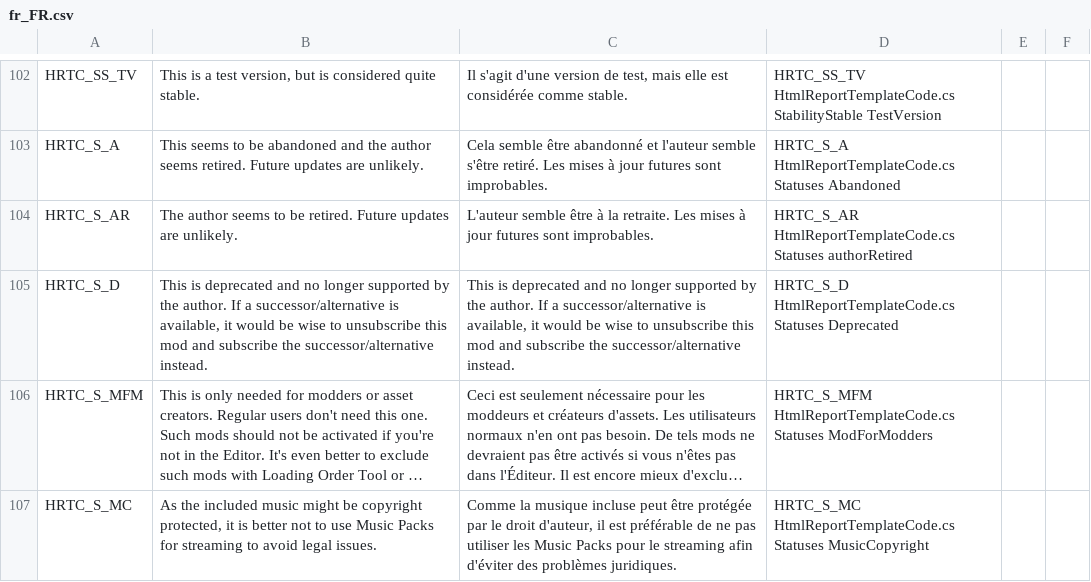
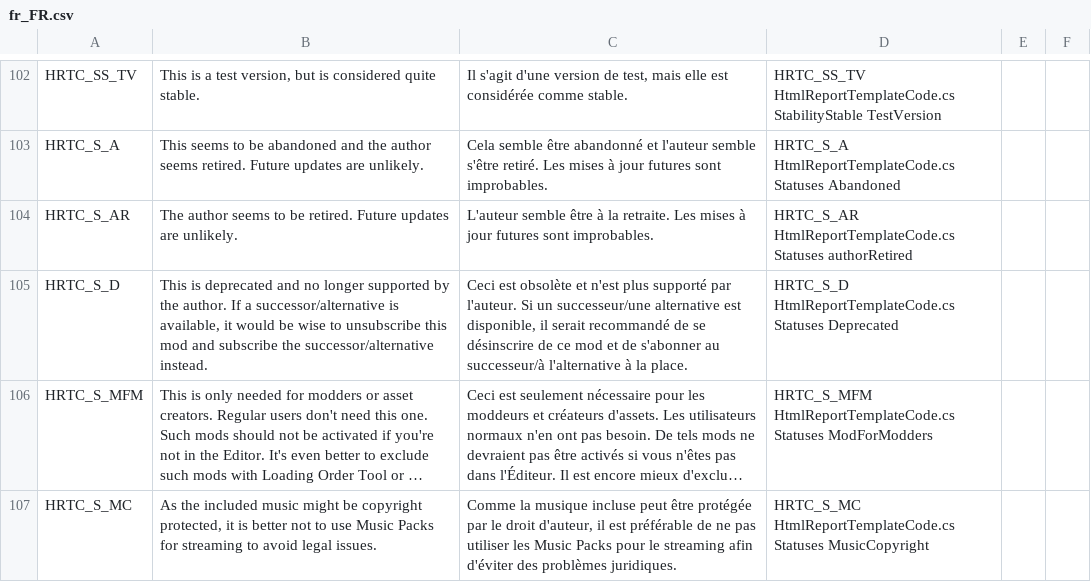
Before and after one commit to chameleon-tbn/CompatibilityReport, a CSV file: i18n/fr_FR.csv, drawn as a sheet; only a part is shown, gaps mark what is left out; long unchanged cells end in …; the diff names each change by its address in the sheet, - before the commit and + after, or states it on an @@ line.

Commit message:
Updated Translations

```diff
--- a/i18n/fr_FR.csv
+++ b/i18n/fr_FR.csv
-C105: This is deprecated and no longer supported by the author. If a successor/alternative is available, it would be wise to unsubscribe this mod and subscribe the successor/alternative instead.
+C105: Ceci est obsolète et n'est plus supporté par l'auteur. Si un successeur/une alternative est disponible, il serait recommandé de se désinscrire de ce mod et de s'abonner au successeur/à l'alternative à la place.
```
